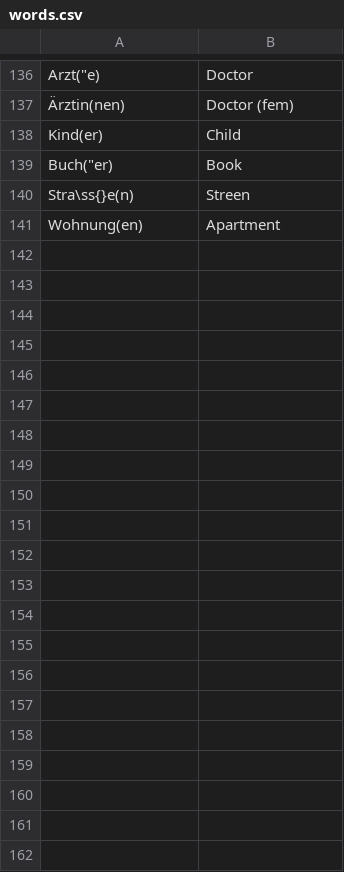
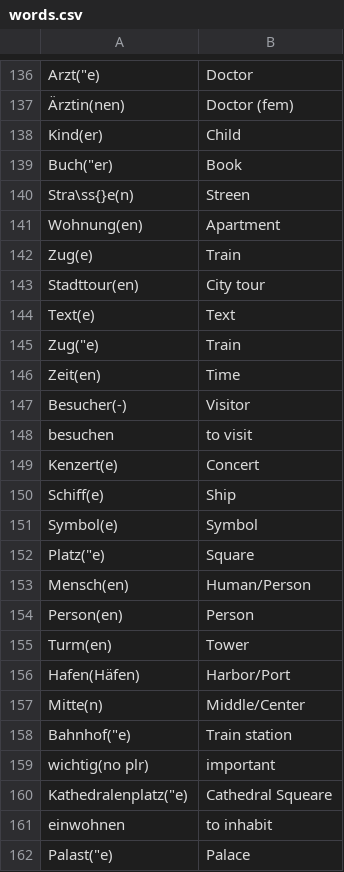
Before and after one commit to TomasPelayoBenedet/deustch_notes, a CSV file: words/words/words.csv, drawn as a sheet; only a part is shown, gaps mark what is left out.

```diff
--- a/words/words/words.csv
+++ b/words/words/words.csv
@@ -141 +141,22 @@ Stra\ss{}e(n),Streen
 Wohnung(en),Apartment
+Zug(e),Train
+Stadttour(en),City tour
+Text(e),Text
+Zug("e),Train
+Zeit(en),Time
+Besucher(-),Visitor
+besuchen,to visit
+Kenzert(e),Concert
+Schiff(e),Ship
+Symbol(e),Symbol
+Platz("e),Square
+Mensch(en),Human/Person
+Person(en),Person
+Turm(en),Tower
+Hafen(Häfen),Harbor/Port
+Mitte(n),Middle/Center
+Bahnhof("e),Train station
+wichtig(no plr),important
+Kathedralenplatz("e),Cathedral Squeare
+einwohnen,to inhabit
+Palast("e),Palace
```
Also changed, not shown: genders/genders/Femenina.csv, genders/genders/Maskulina.csv, 6 other files.
